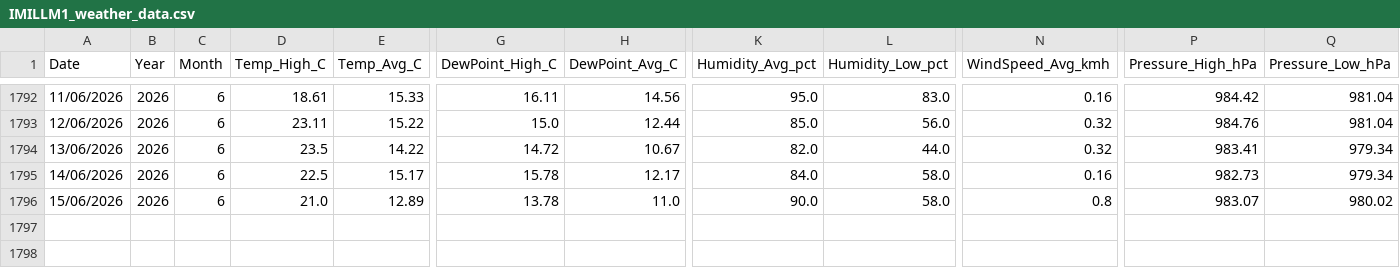
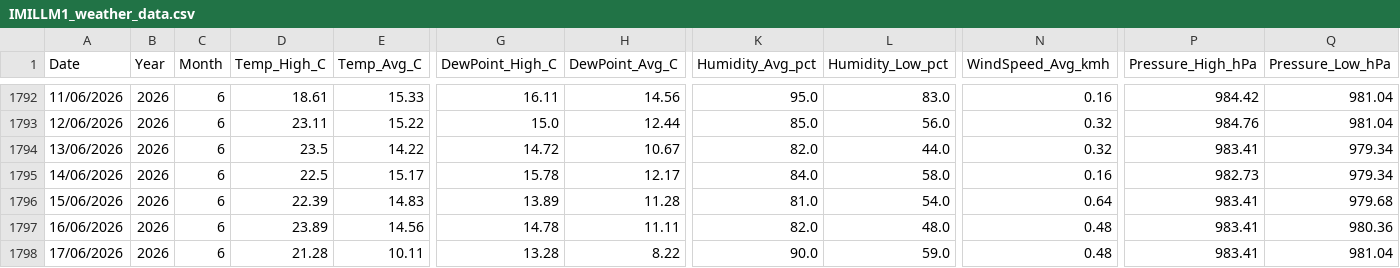
Before and after one commit to freo1995/weather-dashboard, a CSV file: IMILLM1_weather_data.csv, drawn as a sheet; only a part is shown, gaps mark what is left out; rows hold the shown columns only; the diff names each change by its address in the sheet, - before the commit and + after, or states it on an @@ line.

Commit message:
Update weather data 2026-06-17

```diff
--- a/IMILLM1_weather_data.csv
+++ b/IMILLM1_weather_data.csv
-D1796 (Temp_High_C): 21.0
+D1796 (Temp_High_C): 22.39
-E1796 (Temp_Avg_C): 12.89
+E1796 (Temp_Avg_C): 14.83
-G1796 (DewPoint_High_C): 13.78
+G1796 (DewPoint_High_C): 13.89
-H1796 (DewPoint_Avg_C): 11.0
+H1796 (DewPoint_Avg_C): 11.28
-K1796 (Humidity_Avg_pct): 90.0
+K1796 (Humidity_Avg_pct): 81.0
-L1796 (Humidity_Low_pct): 58.0
+L1796 (Humidity_Low_pct): 54.0
-N1796 (WindSpeed_Avg_kmh): 0.8
+N1796 (WindSpeed_Avg_kmh): 0.64
-P1796 (Pressure_High_hPa): 983.07
+P1796 (Pressure_High_hPa): 983.41
-Q1796 (Pressure_Low_hPa): 980.02
+Q1796 (Pressure_Low_hPa): 979.68
+row 1797: 16/06/2026 | 2026 | 6 | 23.89 | 14.56 | 14.78 | 11.11 | 82.0 | 48.0 | 0.48 | 983.41 | 980.36
+row 1798: 17/06/2026 | 2026 | 6 | 21.28 | 10.11 | 13.28 | 8.22 | 90.0 | 59.0 | 0.48 | 983.41 | 981.04
```
Also changed, not shown: 1 other file.
